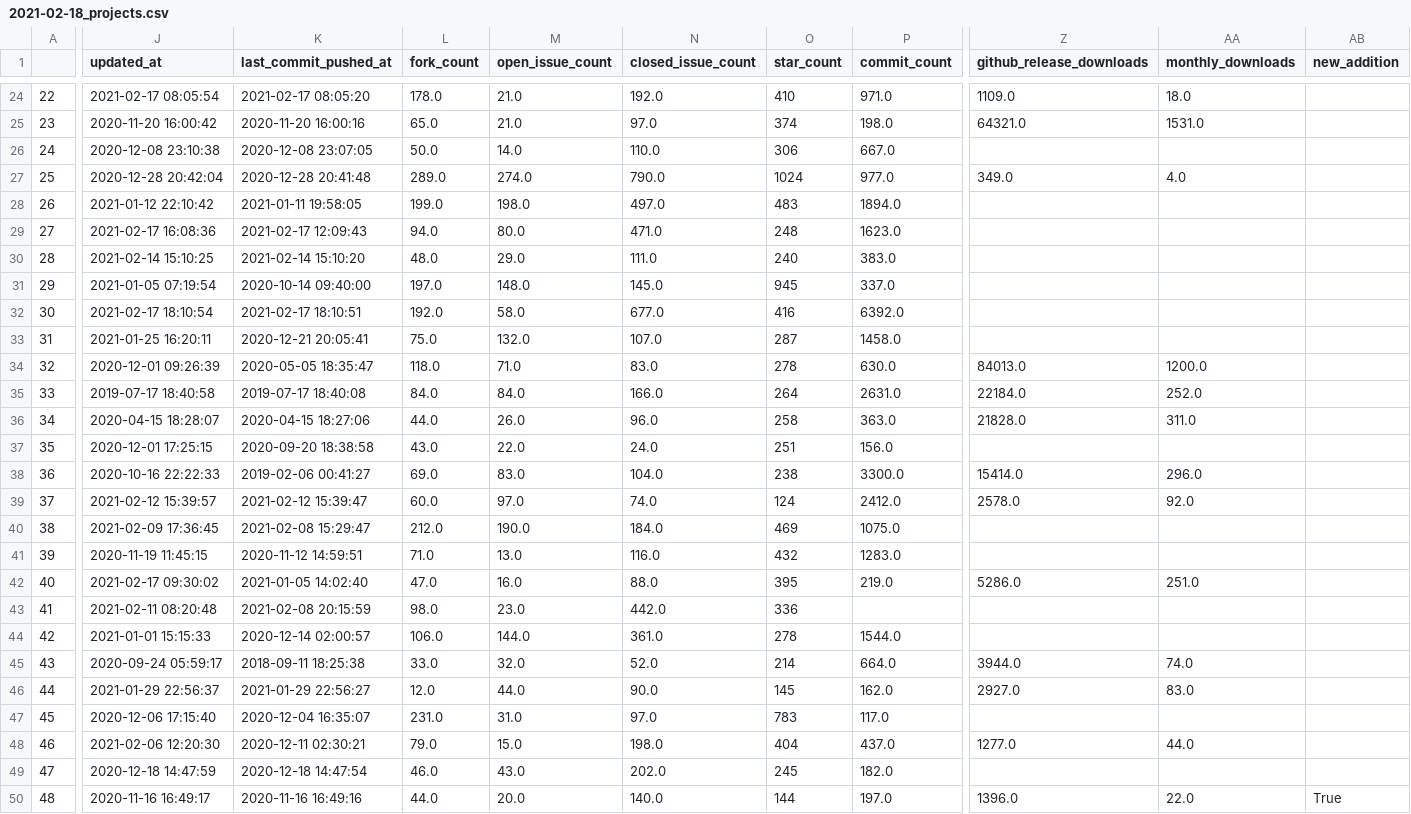
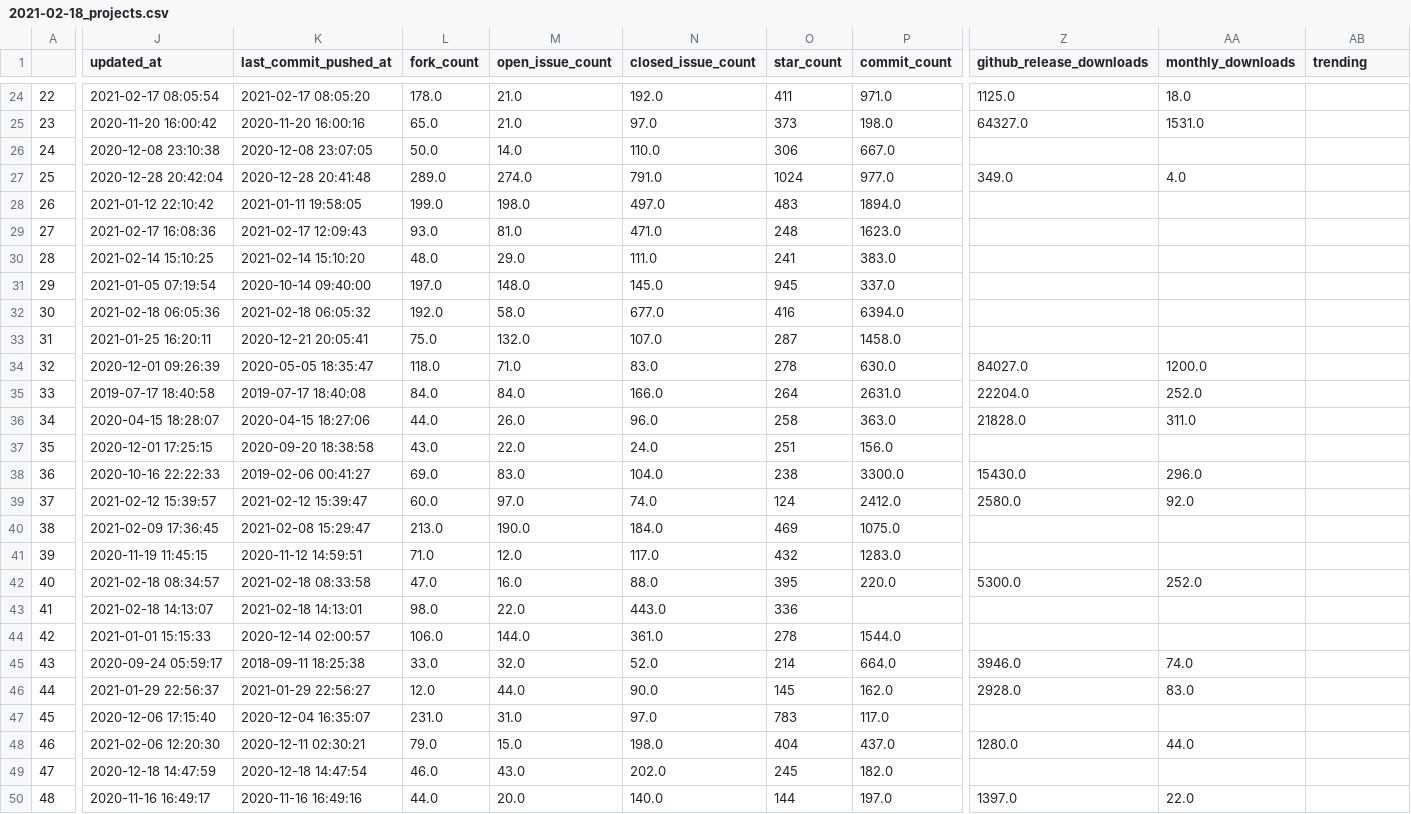
Before and after one commit to lqsae/best-of-bioinformatics, a CSV file: history/2021-02-18_projects.csv, drawn as a sheet; only a part is shown, gaps mark what is left out; the diff covers the shown part only; the diff names each change by its address in the sheet, - before the commit and + after, or states it on an @@ line.

```diff
--- a/history/2021-02-18_projects.csv
+++ b/history/2021-02-18_projects.csv
-AB1: new_addition
+AB1: trending
-O24 (star_count): 410
+O24 (star_count): 411
-Z24 (github_release_downloads): 1109.0
+Z24 (github_release_downloads): 1125.0
-O25 (star_count): 374
+O25 (star_count): 373
-Z25 (github_release_downloads): 64321.0
+Z25 (github_release_downloads): 64327.0
-N27 (closed_issue_count): 790.0
+N27 (closed_issue_count): 791.0
-L29 (fork_count): 94.0
+L29 (fork_count): 93.0
-M29 (open_issue_count): 80.0
+M29 (open_issue_count): 81.0
-O30 (star_count): 240
+O30 (star_count): 241
-J32 (updated_at): 2021-02-17 18:10:54
+J32 (updated_at): 2021-02-18 06:05:36
-K32 (last_commit_pushed_at): 2021-02-17 18:10:51
+K32 (last_commit_pushed_at): 2021-02-18 06:05:32
-P32 (commit_count): 6392.0
+P32 (commit_count): 6394.0
-Z34 (github_release_downloads): 84013.0
+Z34 (github_release_downloads): 84027.0
-Z35 (github_release_downloads): 22184.0
+Z35 (github_release_downloads): 22204.0
-Z38 (github_release_downloads): 15414.0
+Z38 (github_release_downloads): 15430.0
-Z39 (github_release_downloads): 2578.0
+Z39 (github_release_downloads): 2580.0
-L40 (fork_count): 212.0
+L40 (fork_count): 213.0
-M41 (open_issue_count): 13.0
+M41 (open_issue_count): 12.0
-N41 (closed_issue_count): 116.0
+N41 (closed_issue_count): 117.0
-J42 (updated_at): 2021-02-17 09:30:02
+J42 (updated_at): 2021-02-18 08:34:57
-K42 (last_commit_pushed_at): 2021-01-05 14:02:40
+K42 (last_commit_pushed_at): 2021-02-18 08:33:58
-P42 (commit_count): 219.0
+P42 (commit_count): 220.0
-Z42 (github_release_downloads): 5286.0
+Z42 (github_release_downloads): 5300.0
-AA42 (monthly_downloads): 251.0
+AA42 (monthly_downloads): 252.0
-J43 (updated_at): 2021-02-11 08:20:48
+J43 (updated_at): 2021-02-18 14:13:07
-K43 (last_commit_pushed_at): 2021-02-08 20:15:59
+K43 (last_commit_pushed_at): 2021-02-18 14:13:01
-M43 (open_issue_count): 23.0
+M43 (open_issue_count): 22.0
-N43 (closed_issue_count): 442.0
+N43 (closed_issue_count): 443.0
-Z45 (github_release_downloads): 3944.0
+Z45 (github_release_downloads): 3946.0
-Z46 (github_release_downloads): 2927.0
+Z46 (github_release_downloads): 2928.0
-Z48 (github_release_downloads): 1277.0
+Z48 (github_release_downloads): 1280.0
-Z50 (github_release_downloads): 1396.0
+Z50 (github_release_downloads): 1397.0
-AB50 (trending): True
+AB50 (trending): (empty)
```
Also changed, not shown: 1 added row, 1 removed row and 77 edited cells elsewhere in this file, 3 other files.
